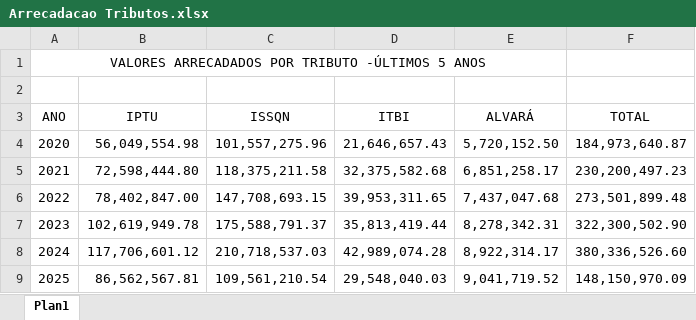
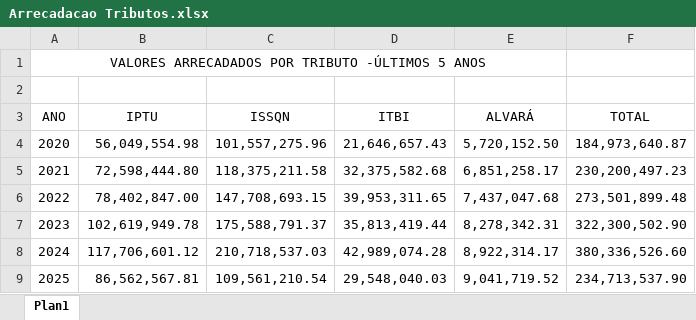
Before and after one commit to thisouoliveira/Dashboard-Tributos, an Excel workbook: Arrecadacao Tributos.xlsx, sheet Plan1, drawn as a sheet; values as stored, in another font and other column widths than the file's, no borders; the diff names each change by its address in the sheet, - before the commit and + after, or states it on an @@ line.

```diff
--- a/Arrecadacao Tributos.xlsx (sheet Plan1)
+++ b/Arrecadacao Tributos.xlsx (sheet Plan1)
-F9 (TOTAL): 148,150,970.09
+F9 (TOTAL): 234,713,537.90
```
Also changed, not shown: 3 other files.
